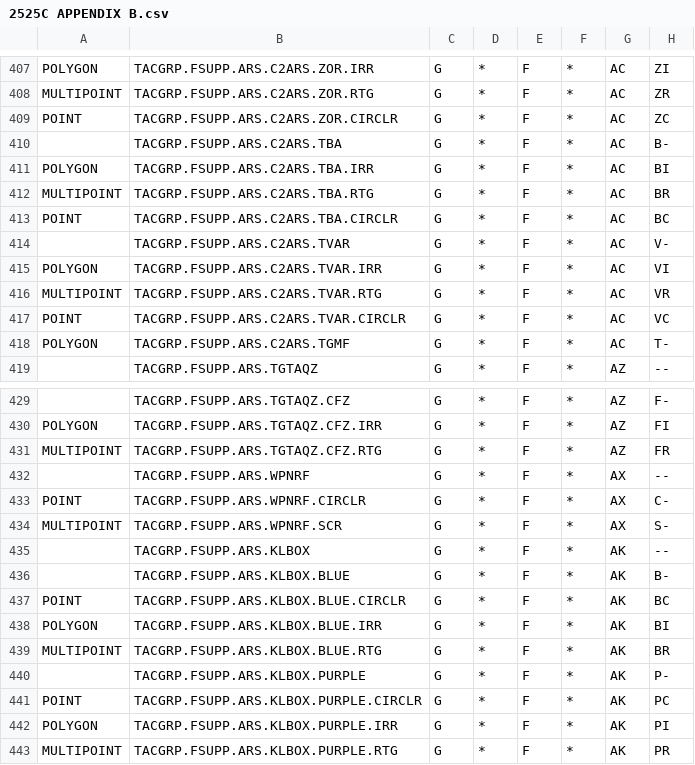
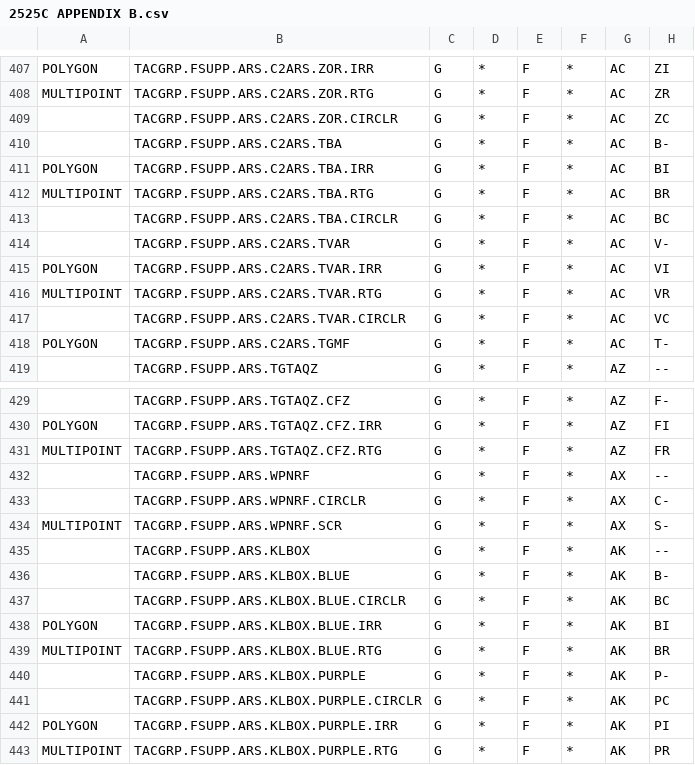
Before and after one commit to spatialillusions/milsymbol, a CSV file: dev/2525C APPENDIX B.csv, drawn as a sheet; only a part is shown, gaps mark what is left out; the diff covers the shown part only; the diff names each change by its address in the sheet, - before the commit and + after, or states it on an @@ line.

```diff
--- a/dev/2525C APPENDIX B.csv
+++ b/dev/2525C APPENDIX B.csv
-A409: POINT
+A409: (empty)
-A413: POINT
+A413: (empty)
-A417: POINT
+A417: (empty)
-A433: POINT
+A433: (empty)
-A437: POINT
+A437: (empty)
-A441: POINT
+A441: (empty)
```
Also changed, not shown: 8 edited cells elsewhere in this file, 1 other file.
